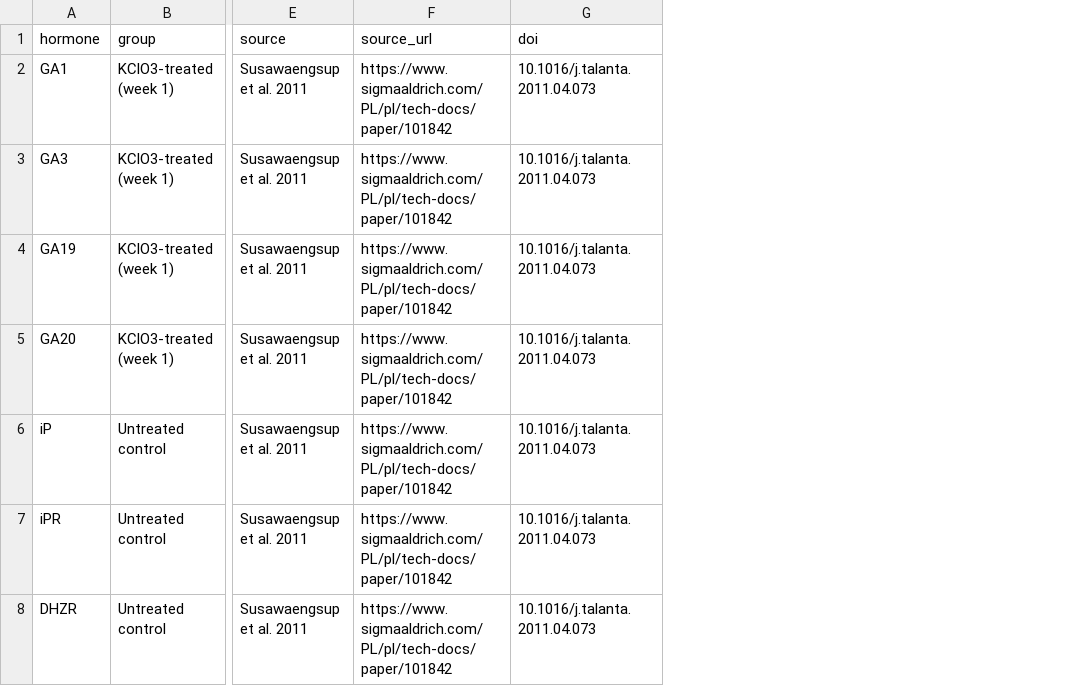
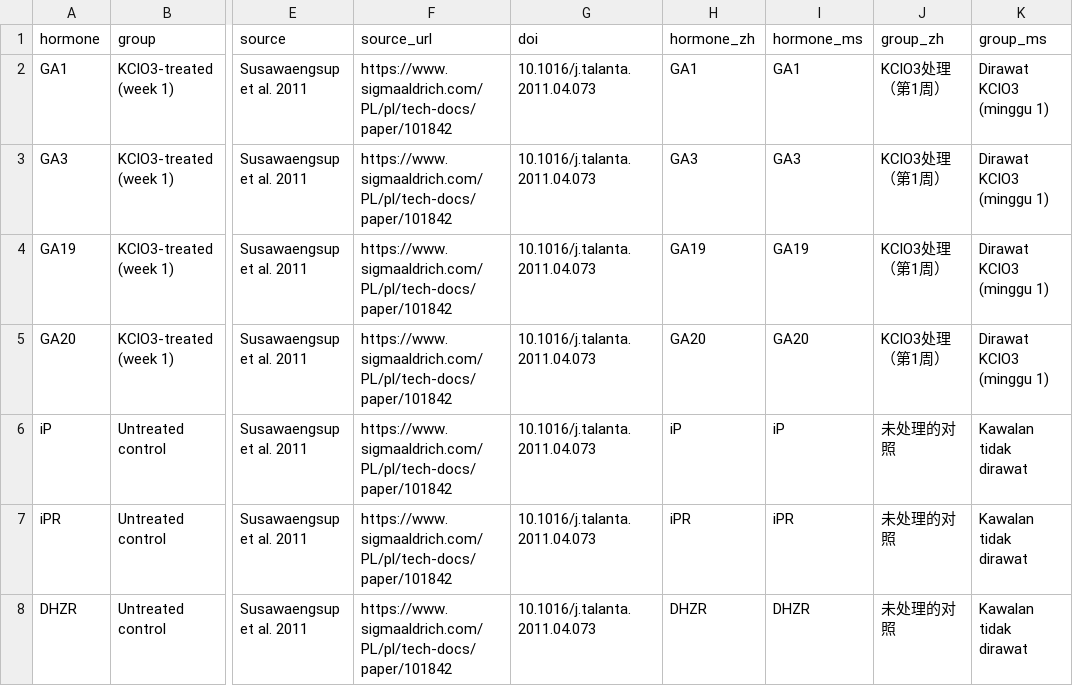
Before and after one commit to stanleywoosweeleong/crophormone, a CSV file: data/flowering_longan.csv, drawn as a sheet; only a part is shown, gaps mark what is left out; the diff names each change by its address in the sheet, - before the commit and + after, or states it on an @@ line.

```diff
--- a/data/flowering_longan.csv
+++ b/data/flowering_longan.csv
+column H (hormone_zh), rows 2-8: GA1 | GA3 | GA19 | GA20 | iP | iPR | DHZR
+column I (hormone_ms), rows 2-8: GA1 | GA3 | GA19 | GA20 | iP | iPR | DHZR
+column J (group_zh), rows 2-8: KClO3处理（第1周） | KClO3处理（第1周） | KClO3处理（第1周） | KClO3处理（第1周） | 未处理的对照 | 未处理的对照 | 未处理的对照
+column K (group_ms), rows 2-8: Dirawat KClO3 (minggu 1) | Dirawat KClO3 (minggu 1) | Dirawat KClO3 (minggu 1) | Dirawat KClO3 (minggu 1) | Kawalan tidak dirawat | Kawalan tidak dirawat | Kawalan tidak dirawat
```
Also changed, not shown: data/flowering_mango_leaf.csv, data/flowering_pct_change.csv, 12 other files.
